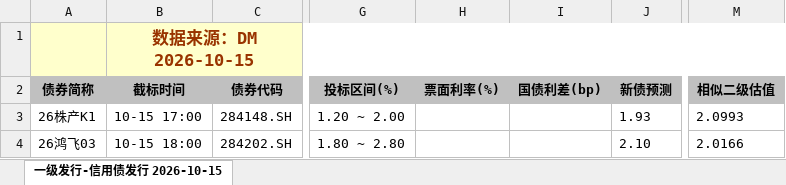
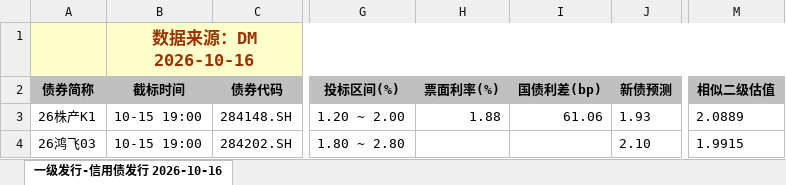
Before and after one commit to geomouse/innodealing-bond-export, an Excel workbook: data/credit_bond_2026-10-15.xlsx, sheet 一级发行-信用债发行 2026-10-16, drawn as a sheet; only a part is shown, gaps mark what is left out; values as stored, in another font and other column widths than the file's, no borders; charts and pictures not drawn; the diff names each change by its address in the sheet, - before the commit and + after, or states it on an @@ line.

```diff
--- a/data/credit_bond_2026-10-15.xlsx (sheet 一级发行-信用债发行 2026-10-16)
+++ b/data/credit_bond_2026-10-15.xlsx (sheet 一级发行-信用债发行 2026-10-16)
-sheet tab: 一级发行-信用债发行 2026-10-15
+sheet tab: 一级发行-信用债发行 2026-10-16
-B1 (截标时间): 数据来源：DM 2026-10-15
+B1 (截标时间): 数据来源：DM 2026-10-16
-B3 (截标时间): 10-15 17:00
+B3 (截标时间): 10-15 19:00
-H3 (票面利率(%)): (empty)
+H3 (票面利率(%)): 1.88
-I3 (国债利差(bp)): (empty)
+I3 (国债利差(bp)): 61.06
-M3 (相似二级估值): 2.0993
+M3 (相似二级估值): 2.0889
-B4 (截标时间): 10-15 18:00
+B4 (截标时间): 10-15 19:00
-M4 (相似二级估值): 2.0166
+M4 (相似二级估值): 1.9915
```
Also changed, not shown: data/credit_bond_2026-10-13.xlsx, data/credit_bond_all_2026-10-12.xlsx, 11 other files.
